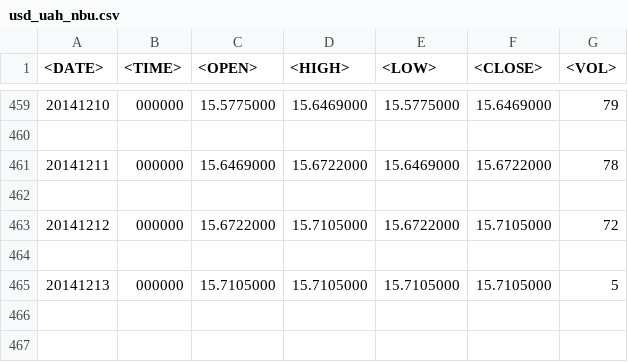
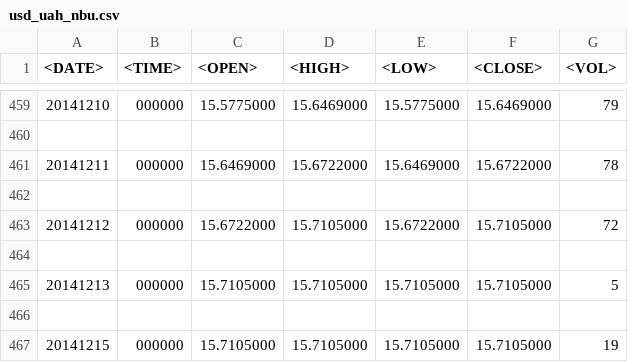
Before and after one commit to DmytroNovikov/Oil_Usd_Rub_Uah, a CSV file: usd_uah_nbu.csv, drawn as a sheet; only a part is shown, gaps mark what is left out; the diff names each change by its address in the sheet, - before the commit and + after, or states it on an @@ line.

Commit message:
Updated Data. Some additional lines added.

```diff
--- a/usd_uah_nbu.csv
+++ b/usd_uah_nbu.csv
+row 466: (empty)
+row 467: 20141215 | 000000 | 15.7105000 | 15.7105000 | 15.7105000 | 15.7105000 | 19
```
Also changed, not shown: 3 other files.
